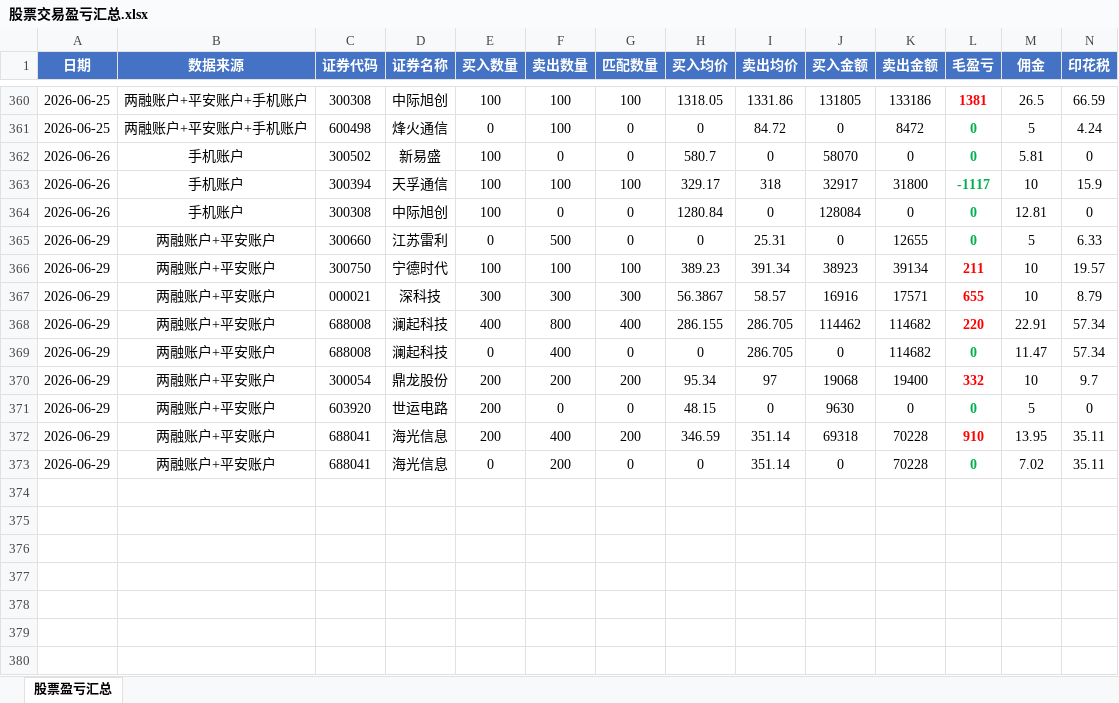
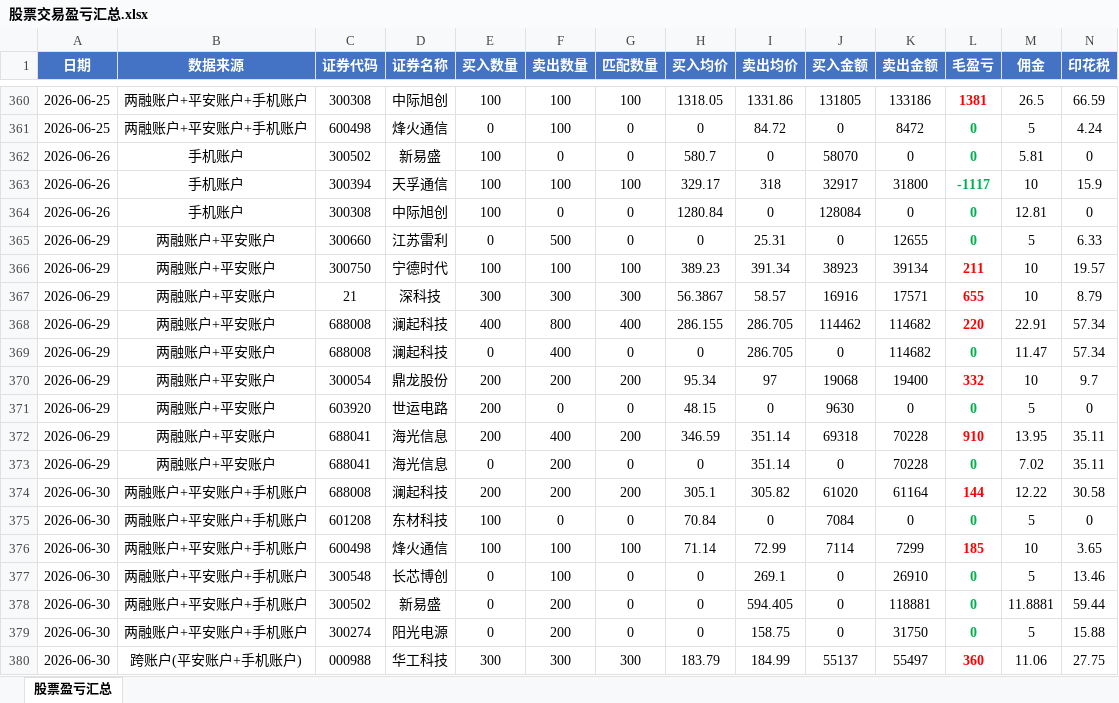
Before and after one commit to ooojedyooo/short-term-trading, an Excel workbook: 股票交易盈亏汇总.xlsx, sheet 股票盈亏汇总, drawn as a sheet; only a part is shown, gaps mark what is left out; values as stored, in another font and other column widths than the file's, no borders; rows hold the shown columns only; the diff names each change by its address in the sheet, - before the commit and + after, or states it on an @@ line.

Commit message:
2026-06-30 三账户分析：华工科技+321 烽火通信+171 澜起科技+101 净盈利+478.07

```diff
--- a/股票交易盈亏汇总.xlsx (sheet 股票盈亏汇总)
+++ b/股票交易盈亏汇总.xlsx (sheet 股票盈亏汇总)
-C367 (证券代码): 000021
+C367 (证券代码): 21
+row 374: 2026-06-30 | 两融账户+平安账户+手机账户 | 688008 | 澜起科技 | 200 | 200 | 200 | 305.1 | 305.82 | 61020 | 61164 | 144 | 12.22 | 30.58
+row 375: 2026-06-30 | 两融账户+平安账户+手机账户 | 601208 | 东材科技 | 100 | 0 | 0 | 70.84 | 0 | 7084 | 0 | 0 | 5 | 0
+row 376: 2026-06-30 | 两融账户+平安账户+手机账户 | 600498 | 烽火通信 | 100 | 100 | 100 | 71.14 | 72.99 | 7114 | 7299 | 185 | 10 | 3.65
+row 377: 2026-06-30 | 两融账户+平安账户+手机账户 | 300548 | 长芯博创 | 0 | 100 | 0 | 0 | 269.1 | 0 | 26910 | 0 | 5 | 13.46
+row 378: 2026-06-30 | 两融账户+平安账户+手机账户 | 300502 | 新易盛 | 0 | 200 | 0 | 0 | 594.405 | 0 | 118881 | 0 | 11.8881 | 59.44
+row 379: 2026-06-30 | 两融账户+平安账户+手机账户 | 300274 | 阳光电源 | 0 | 200 | 0 | 0 | 158.75 | 0 | 31750 | 0 | 5 | 15.88
+row 380: 2026-06-30 | 跨账户(平安账户+手机账户) | 000988 | 华工科技 | 300 | 300 | 300 | 183.79 | 184.99 | 55137 | 55497 | 360 | 11.06 | 27.75
```
Also changed, not shown: 5 other files.
